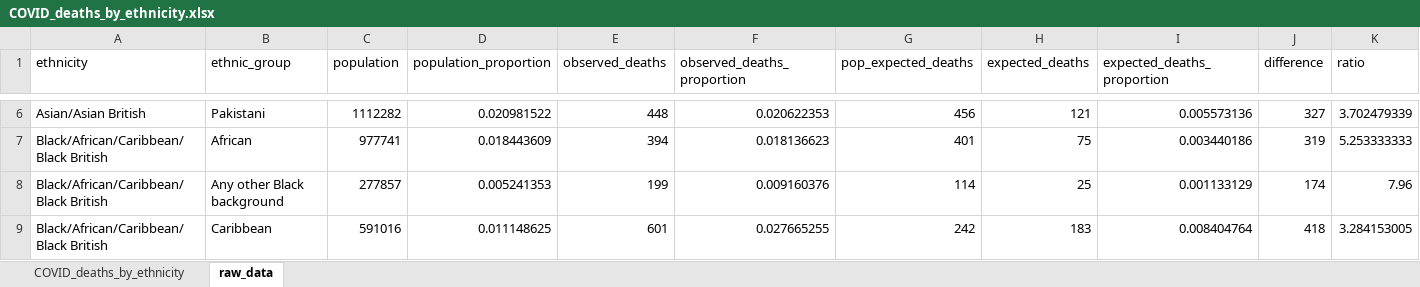
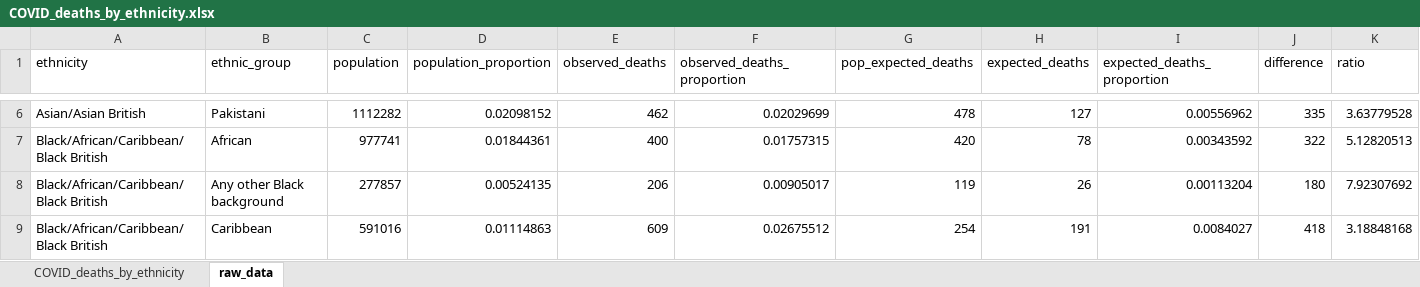
Before and after one commit to miqdadasaria/nhs_covid_deaths, an Excel workbook: figures/COVID_deaths_by_ethnicity.xlsx, sheet raw_data, drawn as a sheet; only a part is shown, gaps mark what is left out; values as stored, in another font and other column widths than the file's, no borders; the diff covers the shown part only; the diff names each change by its address in the sheet, - before the commit and + after, or states it on an @@ line.

Commit message:
updated with latest data

```diff
--- a/figures/COVID_deaths_by_ethnicity.xlsx (sheet raw_data)
+++ b/figures/COVID_deaths_by_ethnicity.xlsx (sheet raw_data)
-D6 (population_proportion): 0.020981522
+D6 (population_proportion): 0.02098152
-E6 (observed_deaths): 448
+E6 (observed_deaths): 462
-F6 (observed_deaths_proportion): 0.020622353
+F6 (observed_deaths_proportion): 0.02029699
-G6 (pop_expected_deaths): 456
+G6 (pop_expected_deaths): 478
-H6 (expected_deaths): 121
+H6 (expected_deaths): 127
-I6 (expected_deaths_proportion): 0.005573136
+I6 (expected_deaths_proportion): 0.00556962
-J6 (difference): 327
+J6 (difference): 335
-K6 (ratio): 3.702479339
+K6 (ratio): 3.63779528
-D7 (population_proportion): 0.018443609
+D7 (population_proportion): 0.01844361
-E7 (observed_deaths): 394
+E7 (observed_deaths): 400
-F7 (observed_deaths_proportion): 0.018136623
+F7 (observed_deaths_proportion): 0.01757315
-G7 (pop_expected_deaths): 401
+G7 (pop_expected_deaths): 420
-H7 (expected_deaths): 75
+H7 (expected_deaths): 78
-I7 (expected_deaths_proportion): 0.003440186
+I7 (expected_deaths_proportion): 0.00343592
-J7 (difference): 319
+J7 (difference): 322
-K7 (ratio): 5.253333333
+K7 (ratio): 5.12820513
-D8 (population_proportion): 0.005241353
+D8 (population_proportion): 0.00524135
-E8 (observed_deaths): 199
+E8 (observed_deaths): 206
-F8 (observed_deaths_proportion): 0.009160376
+F8 (observed_deaths_proportion): 0.00905017
-G8 (pop_expected_deaths): 114
+G8 (pop_expected_deaths): 119
-H8 (expected_deaths): 25
+H8 (expected_deaths): 26
-I8 (expected_deaths_proportion): 0.001133129
+I8 (expected_deaths_proportion): 0.00113204
-J8 (difference): 174
+J8 (difference): 180
-K8 (ratio): 7.96
+K8 (ratio): 7.92307692
-D9 (population_proportion): 0.011148625
+D9 (population_proportion): 0.01114863
-E9 (observed_deaths): 601
+E9 (observed_deaths): 609
-F9 (observed_deaths_proportion): 0.027665255
+F9 (observed_deaths_proportion): 0.02675512
-G9 (pop_expected_deaths): 242
+G9 (pop_expected_deaths): 254
-H9 (expected_deaths): 183
+H9 (expected_deaths): 191
-I9 (expected_deaths_proportion): 0.008404764
+I9 (expected_deaths_proportion): 0.0084027
-K9 (ratio): 3.284153005
+K9 (ratio): 3.18848168
```
Also changed, not shown: 93 edited cells elsewhere in this sheet, sheet COVID_deaths_by_ethnicity, 1 other file.
